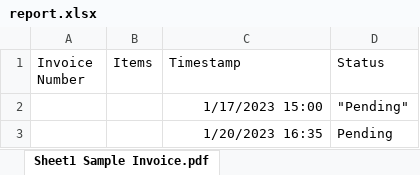
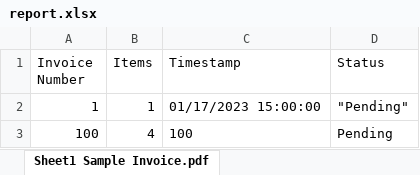
Before and after one commit to ChrisSandersonRPA/sales-order-entry-robot, an Excel workbook: Second Version/Sales_Order_Entry_Robot_ChrisSanderson_RossMarshall/report.xlsx, sheet Sheet1 Sample Invoice.pdf, drawn as a sheet; values as stored, in another font and other column widths than the file's, no borders; removed rows and columns are numbered as before the commit, all else as after; the diff names each change by its address in the sheet, - before the commit and + after, or states it on an @@ line.

```diff
--- a/Second Version/Sales_Order_Entry_Robot_ChrisSanderson_RossMarshall/report.xlsx (sheet Sheet1 Sample Invoice.pdf)
+++ b/Second Version/Sales_Order_Entry_Robot_ChrisSanderson_RossMarshall/report.xlsx (sheet Sheet1 Sample Invoice.pdf)
-row 2:  |  | 1/17/2023 15:00 | "Pending"
-row 3:  |  | 1/20/2023 16:35 | Pending
+row 2: 1 | 1 | 01/17/2023 15:00:00 | "Pending"
+row 3: 100 | 4 | 100 | Pending
```
Also changed, not shown: sheet Sheet1 Sample Invoice_1.pdf, sheet Sheet1 Sample Invoice_2.pdf, sheet Sheet1, sheet Sheet1 Sample Invoice_32.pdf, Second Version/Sales_Order_Entry_Robot_ChrisSanderson_RossMarshall/allOtherData.xlsx, Second Version/Sales_Order_Entry_Robot_ChrisSanderson_RossMarshall/itemsOrdered.xlsx, 9 other files.
